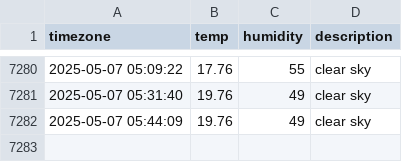
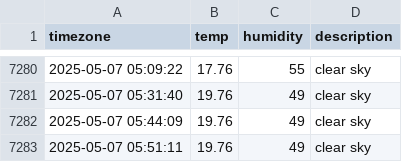
Before and after one commit to JIseolyun/seoul_weather, a CSV file: seoul_weather.csv, drawn as a sheet; only a part is shown, gaps mark what is left out; the diff names each change by its address in the sheet, - before the commit and + after, or states it on an @@ line.

```diff
--- a/seoul_weather.csv
+++ b/seoul_weather.csv
+row 7283: 2025-05-07 05:51:11 | 19.76 | 49 | clear sky
```
